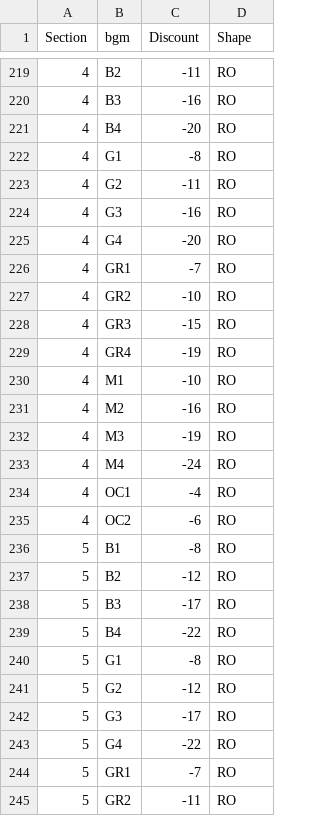
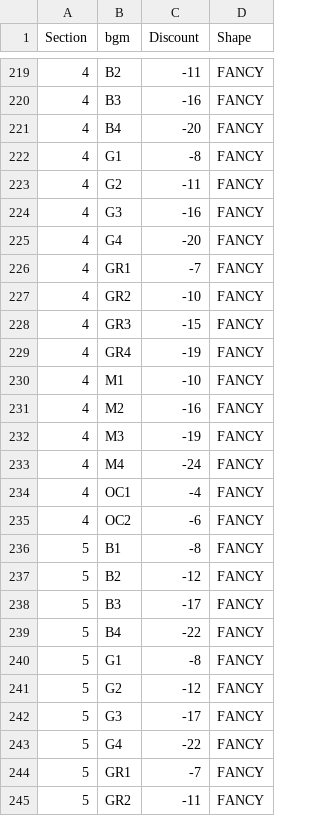
Before and after one commit to bvaibhawk/mah, a CSV file: bgmvg.csv, drawn as a sheet; only a part is shown, gaps mark what is left out; the diff covers the shown part only.

```diff
--- a/bgmvg.csv
+++ b/bgmvg.csv
@@ -219,27 +219,27 @@ Section,bgm,Discount,Shape
-4,B2,-11,RO
-4,B3,-16,RO
-4,B4,-20,RO
-4,G1,-8,RO
-4,G2,-11,RO
-4,G3,-16,RO
-4,G4,-20,RO
-4,GR1,-7,RO
-4,GR2,-10,RO
-4,GR3,-15,RO
-4,GR4,-19,RO
-4,M1,-10,RO
-4,M2,-16,RO
-4,M3,-19,RO
-4,M4,-24,RO
-4,OC1,-4,RO
-4,OC2,-6,RO
-5,B1,-8,RO
-5,B2,-12,RO
-5,B3,-17,RO
-5,B4,-22,RO
-5,G1,-8,RO
-5,G2,-12,RO
-5,G3,-17,RO
-5,G4,-22,RO
-5,GR1,-7,RO
-5,GR2,-11,RO
+4,B2,-11,FANCY
+4,B3,-16,FANCY
+4,B4,-20,FANCY
+4,G1,-8,FANCY
+4,G2,-11,FANCY
+4,G3,-16,FANCY
+4,G4,-20,FANCY
+4,GR1,-7,FANCY
+4,GR2,-10,FANCY
+4,GR3,-15,FANCY
+4,GR4,-19,FANCY
+4,M1,-10,FANCY
+4,M2,-16,FANCY
+4,M3,-19,FANCY
+4,M4,-24,FANCY
+4,OC1,-4,FANCY
+4,OC2,-6,FANCY
+5,B1,-8,FANCY
+5,B2,-12,FANCY
+5,B3,-17,FANCY
+5,B4,-22,FANCY
+5,G1,-8,FANCY
+5,G2,-12,FANCY
+5,G3,-17,FANCY
+5,G4,-22,FANCY
+5,GR1,-7,FANCY
+5,GR2,-11,FANCY
```
Also changed, not shown: 134 edited cells elsewhere in this file, bgmroelse.csv, 1 other file.
